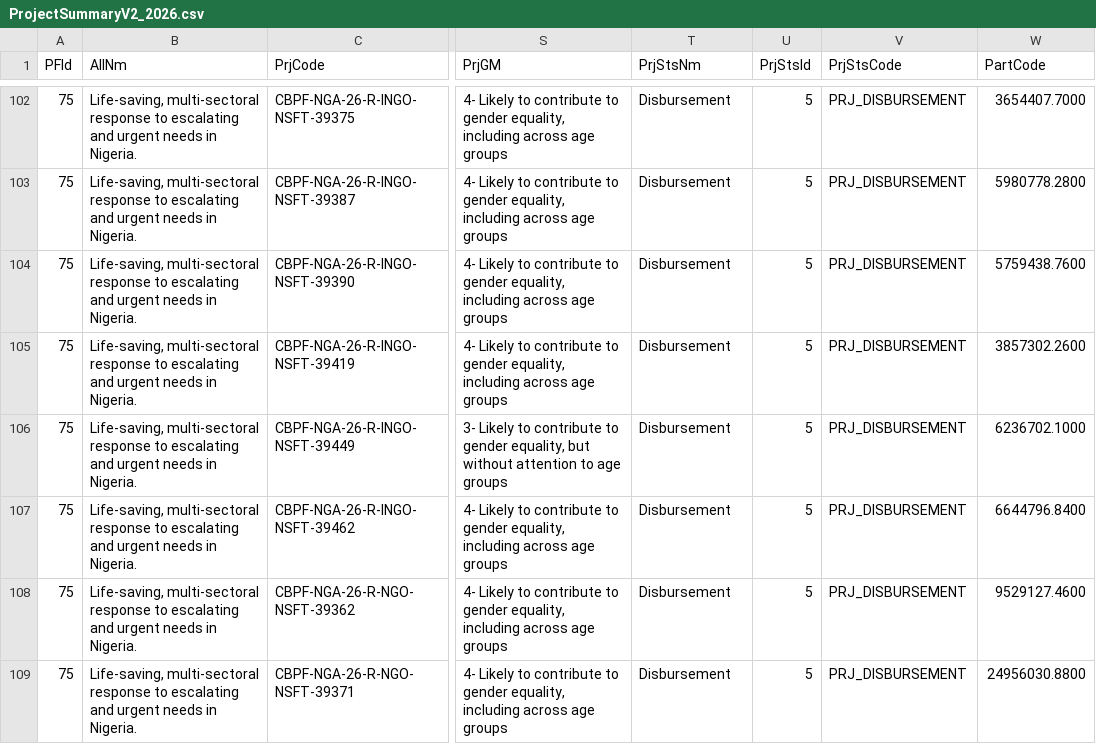
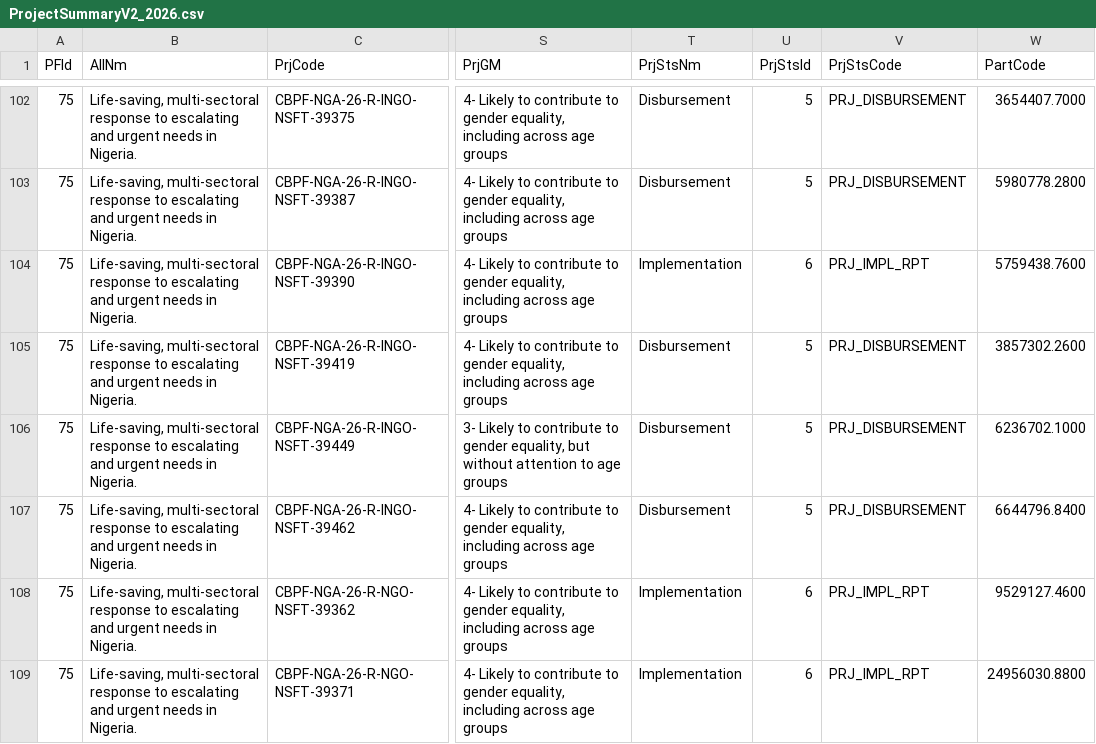
Before and after one commit to CBPFGMS/cbpfgms-data, a CSV file: utils/FT_allocations_overview_static/data/ProjectSummaryV2_2026.csv, drawn as a sheet; only a part is shown, gaps mark what is left out; the diff covers the shown part only; the diff names each change by its address in the sheet, - before the commit and + after, or states it on an @@ line.

```diff
--- a/utils/FT_allocations_overview_static/data/ProjectSummaryV2_2026.csv
+++ b/utils/FT_allocations_overview_static/data/ProjectSummaryV2_2026.csv
-T104 (PrjStsNm): Disbursement
+T104 (PrjStsNm): Implementation
-U104 (PrjStsId): 5
+U104 (PrjStsId): 6
-V104 (PrjStsCode): PRJ_DISBURSEMENT
+V104 (PrjStsCode): PRJ_IMPL_RPT
-T108:T109 (PrjStsNm): Disbursement
+T108:T109 (PrjStsNm): Implementation
-U108:U109 (PrjStsId): 5
+U108:U109 (PrjStsId): 6
-V108:V109 (PrjStsCode): PRJ_DISBURSEMENT
+V108:V109 (PrjStsCode): PRJ_IMPL_RPT
```
Also changed, not shown: 23 edited cells elsewhere in this file, 3 other files.
